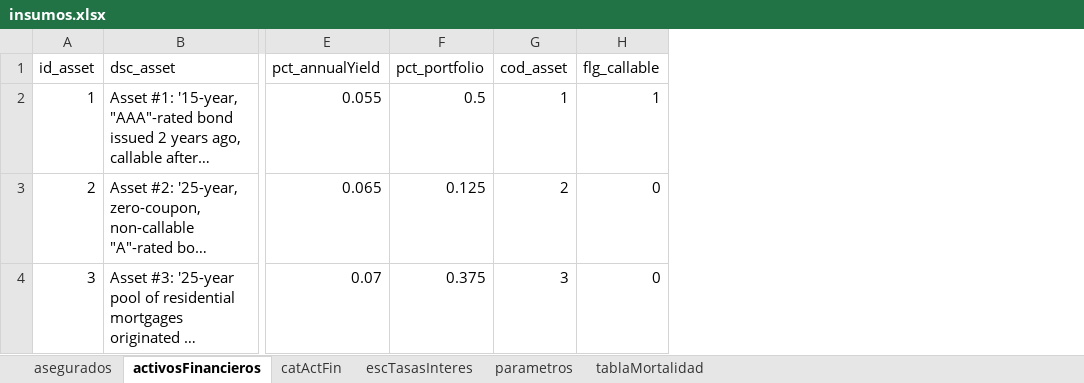
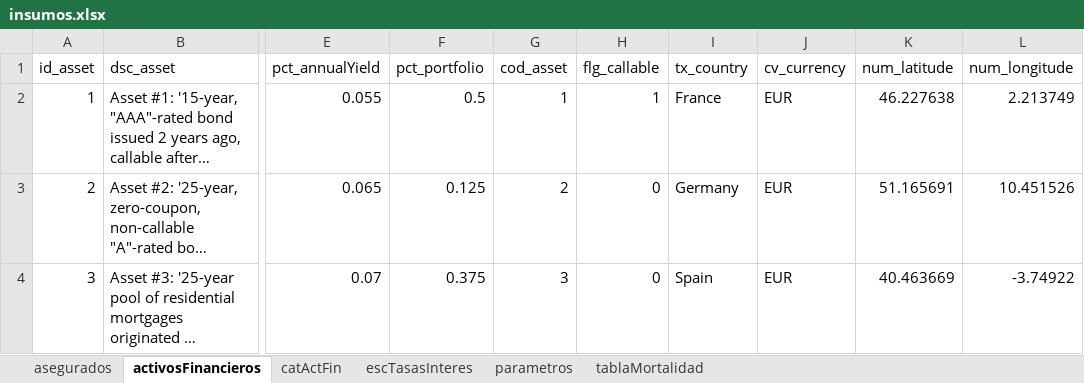
Before and after one commit to jenriqps/aar, an Excel workbook: DAT/extraccion/insumos/insumos.xlsx, sheet activosFinancieros, drawn as a sheet; only a part is shown, gaps mark what is left out; long unchanged cells end in …; values as stored, in another font and other column widths than the file's, no borders; the diff names each change by its address in the sheet, - before the commit and + after, or states it on an @@ line.

```diff
--- a/DAT/extraccion/insumos/insumos.xlsx (sheet activosFinancieros)
+++ b/DAT/extraccion/insumos/insumos.xlsx (sheet activosFinancieros)
+column I (tx_country), rows 2-4: France | Germany | Spain
+column J (cv_currency), rows 2-4: all EUR
+column K (num_latitude), rows 2-4: 46.227638 | 51.165691 | 40.463669
+column L (num_longitude), rows 2-4: 2.213749 | 10.451526 | -3.74922
```
Also changed, not shown: 4 other files.
